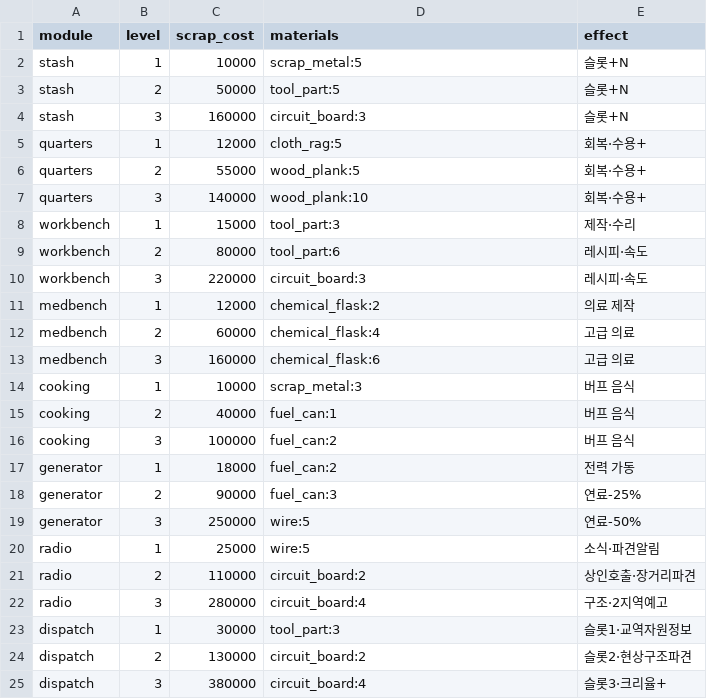
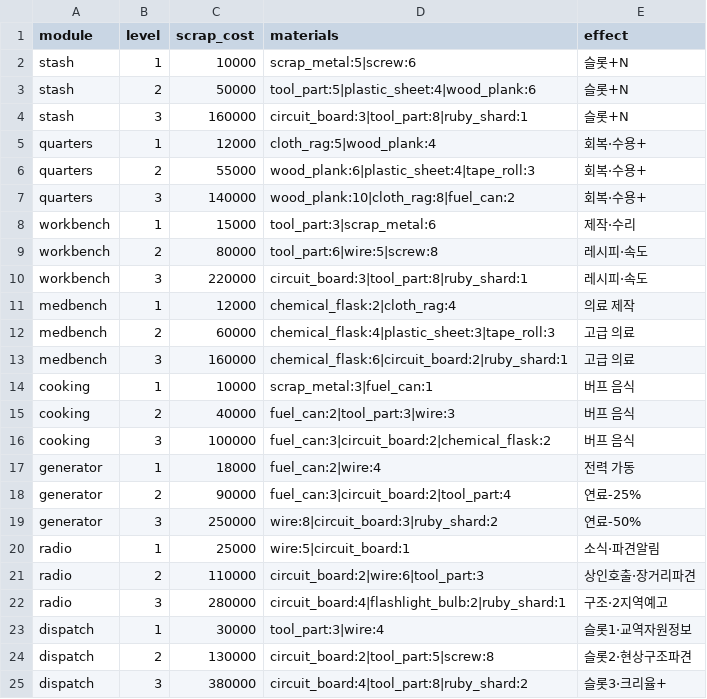
Before and after one commit to JooYoung112233/DemoGame, a CSV file: demo13-flashlight/tools/balance/hideout_modules.csv, drawn as a sheet.

```diff
--- a/demo13-flashlight/tools/balance/hideout_modules.csv
+++ b/demo13-flashlight/tools/balance/hideout_modules.csv
@@ -1,25 +1,25 @@
 module,level,scrap_cost,materials,effect
-stash,1,10000,scrap_metal:5,슬롯+N
-stash,2,50000,tool_part:5,슬롯+N
-stash,3,160000,circuit_board:3,슬롯+N
-quarters,1,12000,cloth_rag:5,회복·수용+
-quarters,2,55000,wood_plank:5,회복·수용+
-quarters,3,140000,wood_plank:10,회복·수용+
-workbench,1,15000,tool_part:3,제작·수리
-workbench,2,80000,tool_part:6,레시피·속도
-workbench,3,220000,circuit_board:3,레시피·속도
-medbench,1,12000,chemical_flask:2,의료 제작
-medbench,2,60000,chemical_flask:4,고급 의료
-medbench,3,160000,chemical_flask:6,고급 의료
-cooking,1,10000,scrap_metal:3,버프 음식
-cooking,2,40000,fuel_can:1,버프 음식
-cooking,3,100000,fuel_can:2,버프 음식
-generator,1,18000,fuel_can:2,전력 가동
-generator,2,90000,fuel_can:3,연료-25%
-generator,3,250000,wire:5,연료-50%
-radio,1,25000,wire:5,소식·파견알림
-radio,2,110000,circuit_board:2,상인호출·장거리파견
-radio,3,280000,circuit_board:4,구조·2지역예고
-dispatch,1,30000,tool_part:3,슬롯1·교역자원정보
-dispatch,2,130000,circuit_board:2,슬롯2·현상구조파견
-dispatch,3,380000,circuit_board:4,슬롯3·크리율+
+stash,1,10000,scrap_metal:5|screw:6,슬롯+N
+stash,2,50000,tool_part:5|plastic_sheet:4|wood_plank:6,슬롯+N
+stash,3,160000,circuit_board:3|tool_part:8|ruby_shard:1,슬롯+N
+quarters,1,12000,cloth_rag:5|wood_plank:4,회복·수용+
+quarters,2,55000,wood_plank:6|plastic_sheet:4|tape_roll:3,회복·수용+
+quarters,3,140000,wood_plank:10|cloth_rag:8|fuel_can:2,회복·수용+
+workbench,1,15000,tool_part:3|scrap_metal:6,제작·수리
+workbench,2,80000,tool_part:6|wire:5|screw:8,레시피·속도
+workbench,3,220000,circuit_board:3|tool_part:8|ruby_shard:1,레시피·속도
+medbench,1,12000,chemical_flask:2|cloth_rag:4,의료 제작
+medbench,2,60000,chemical_flask:4|plastic_sheet:3|tape_roll:3,고급 의료
+medbench,3,160000,chemical_flask:6|circuit_board:2|ruby_shard:1,고급 의료
+cooking,1,10000,scrap_metal:3|fuel_can:1,버프 음식
+cooking,2,40000,fuel_can:2|tool_part:3|wire:3,버프 음식
+cooking,3,100000,fuel_can:3|circuit_board:2|chemical_flask:2,버프 음식
+generator,1,18000,fuel_can:2|wire:4,전력 가동
+generator,2,90000,fuel_can:3|circuit_board:2|tool_part:4,연료-25%
+generator,3,250000,wire:8|circuit_board:3|ruby_shard:2,연료-50%
+radio,1,25000,wire:5|circuit_board:1,소식·파견알림
+radio,2,110000,circuit_board:2|wire:6|tool_part:3,상인호출·장거리파견
+radio,3,280000,circuit_board:4|flashlight_bulb:2|ruby_shard:1,구조·2지역예고
+dispatch,1,30000,tool_part:3|wire:4,슬롯1·교역자원정보
+dispatch,2,130000,circuit_board:2|tool_part:5|screw:8,슬롯2·현상구조파견
+dispatch,3,380000,circuit_board:4|tool_part:8|ruby_shard:2,슬롯3·크리율+
```
Also changed, not shown: 2 other files.
